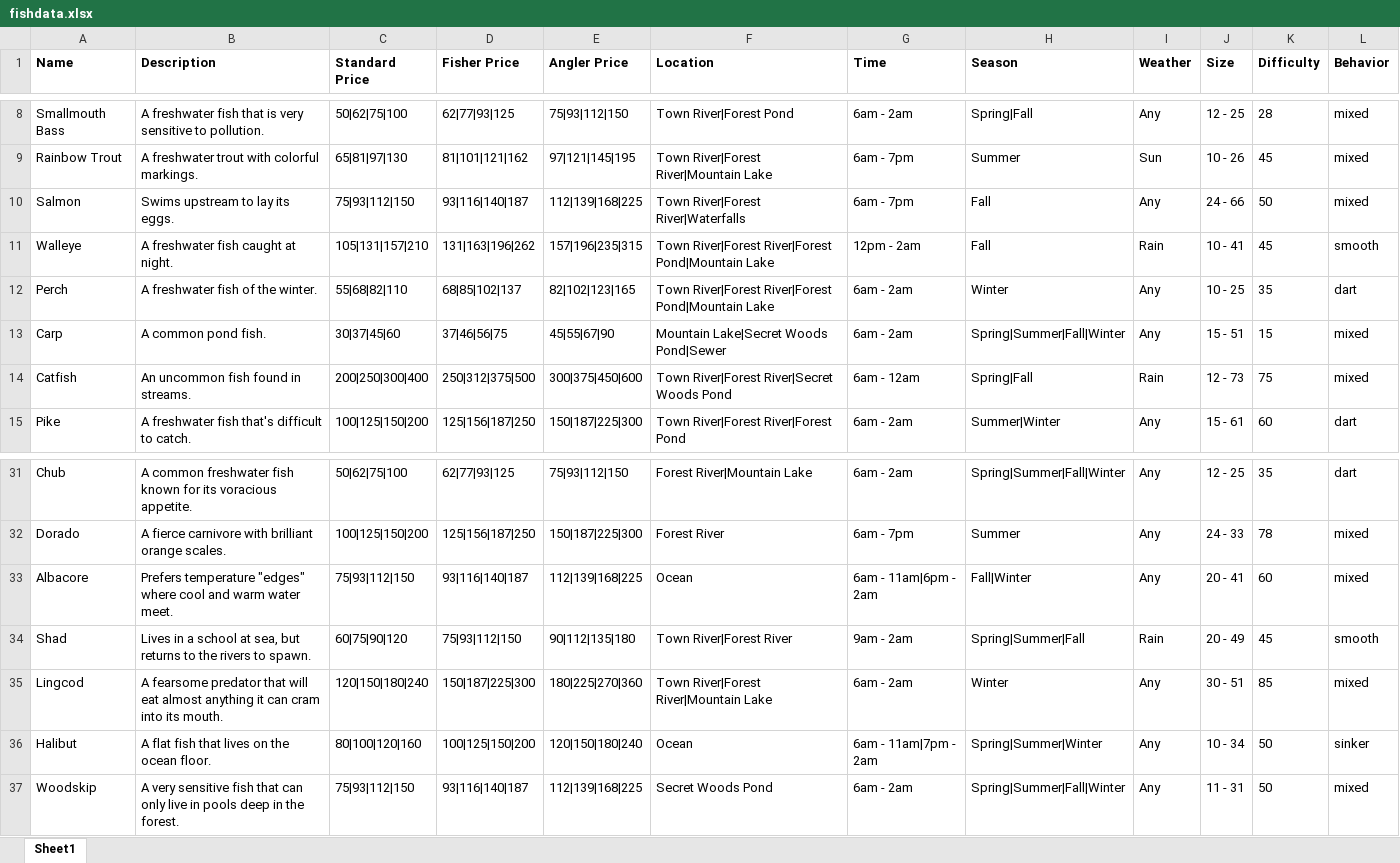
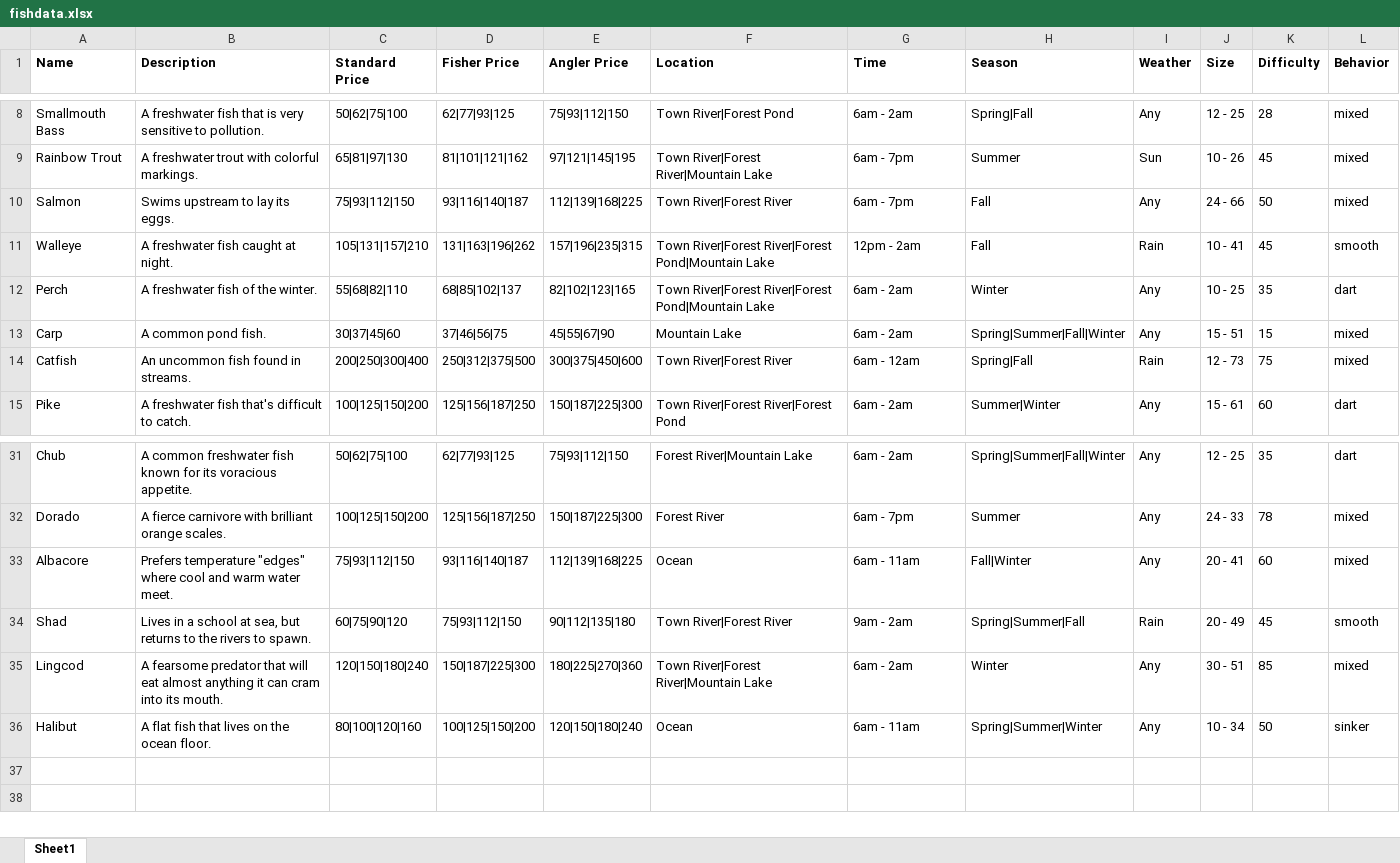
Before and after one commit to olivergirard/FishFriend, an Excel workbook: assets/fishdata.xlsx, sheet Sheet1, drawn as a sheet; only a part is shown, gaps mark what is left out; values as stored, in another font and other column widths than the file's, no borders; the diff names each change by its address in the sheet, - before the commit and + after, or states it on an @@ line.

Commit message:
added water highlighting and fish filtering

```diff
--- a/assets/fishdata.xlsx (sheet Sheet1)
+++ b/assets/fishdata.xlsx (sheet Sheet1)
-F10 (Location): Town River|Forest River|Waterfalls
+F10 (Location): Town River|Forest River
-F13 (Location): Mountain Lake|Secret Woods Pond|Sewer
+F13 (Location): Mountain Lake
-F14 (Location): Town River|Forest River|Secret Woods Pond
+F14 (Location): Town River|Forest River
-G33 (Time): 6am - 11am|6pm - 2am
+G33 (Time): 6am - 11am
-G36 (Time): 6am - 11am|7pm - 2am
+G36 (Time): 6am - 11am
-row 37: Woodskip | A very sensitive fish that can only live in pools deep in the forest. | 75|93|112|150 | 93|116|140|187 | 112|139|168|225 | Secret Woods Pond | 6am - 2am | Spring|Summer|Fall|Winter | Any | 11 - 31 | 50 | mixed
```
Also changed, not shown: 3 other files.
